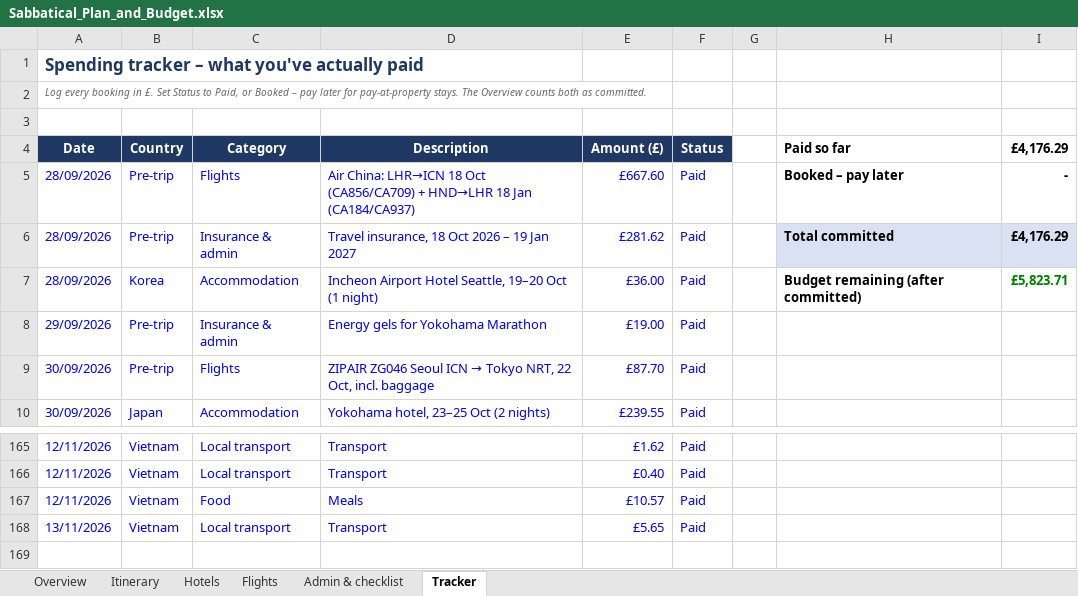
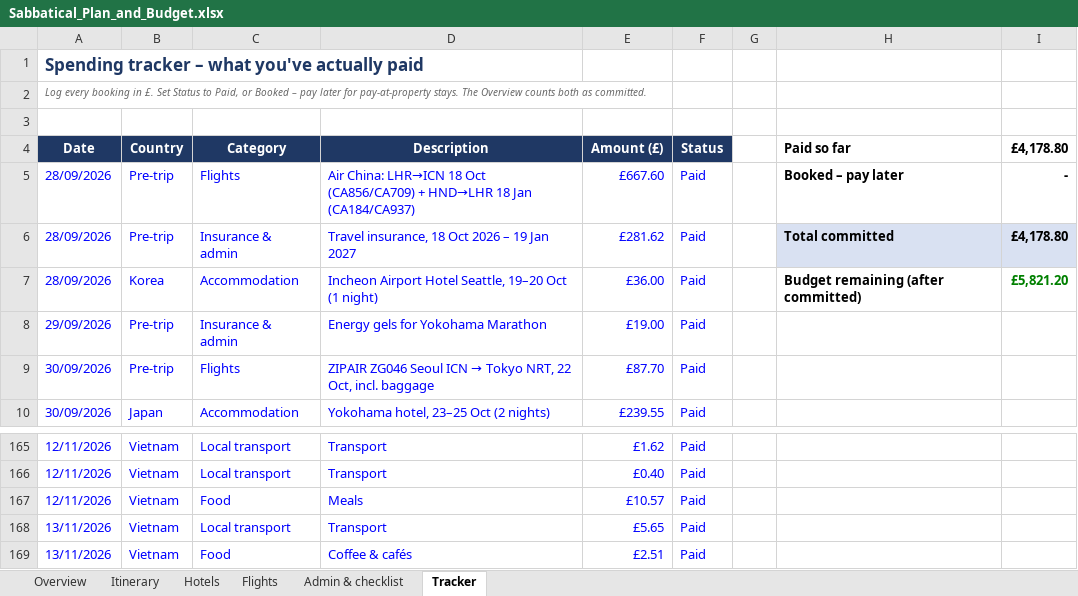
Before and after one commit to mhbae-dev/sabbatical-dashboard, an Excel workbook: Sabbatical_Plan_and_Budget.xlsx, sheet Tracker, drawn as a sheet; only a part is shown, gaps mark what is left out; values as stored, in another font and other column widths than the file's, no borders; the diff names each change by its address in the sheet, - before the commit and + after, or states it on an @@ line.

```diff
--- a/Sabbatical_Plan_and_Budget.xlsx (sheet Tracker)
+++ b/Sabbatical_Plan_and_Budget.xlsx (sheet Tracker)
-I4: £4,176.29
+I4: £4,178.80
-I6 (£4,178.80): £4,176.29
+I6 (£4,178.80): £4,178.80
-I7 (£4,178.80): £5,823.71
+I7 (£4,178.80): £5,821.20
+row 169: 13/11/2026 | Vietnam | Food | Coffee & cafés | £2.51 | Paid
```
Also changed, not shown: sheet Overview, hidden cells.
